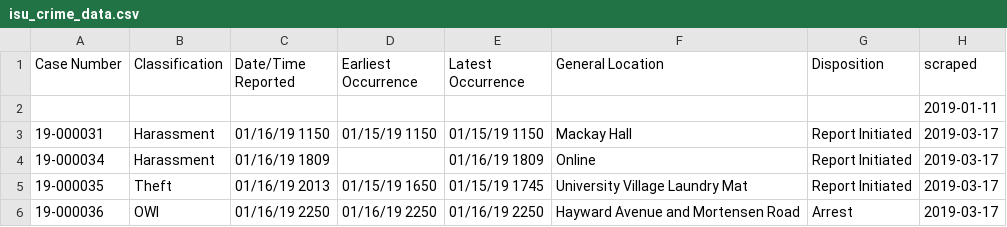
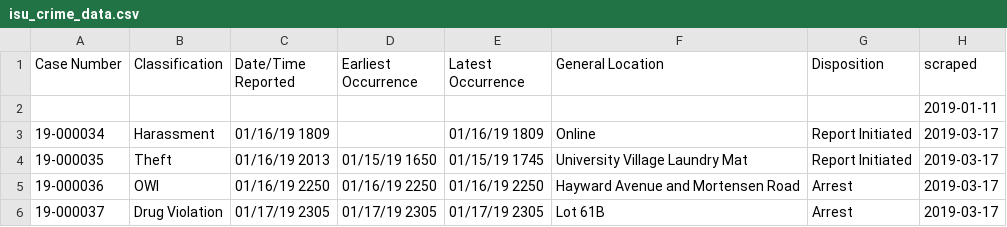
Before and after one commit to srvanderplas/ISU_Crime_Data, a CSV file: isu_crime_data.csv, drawn as a sheet; only a part is shown; the shorter side is filled out with more unchanged rows; the diff names each change by its address in the sheet, - before the commit and + after, or states it on an @@ line.

Commit message:
Automatic Update

```diff
--- a/isu_crime_data.csv
+++ b/isu_crime_data.csv
-row 3: 19-000031 | Harassment | 01/16/19 1150 | 01/15/19 1150 | 01/15/19 1150 | Mackay Hall | Report Initiated | 2019-03-17
```
